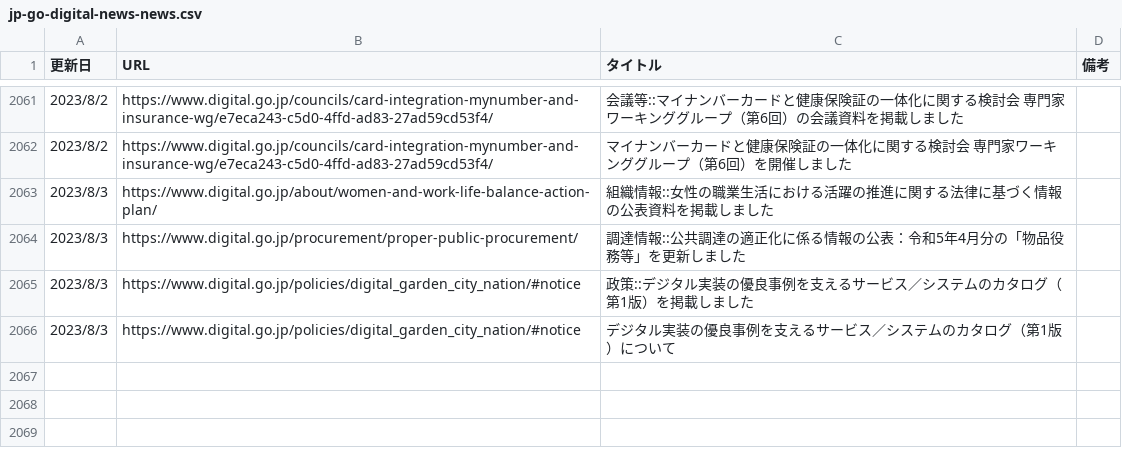
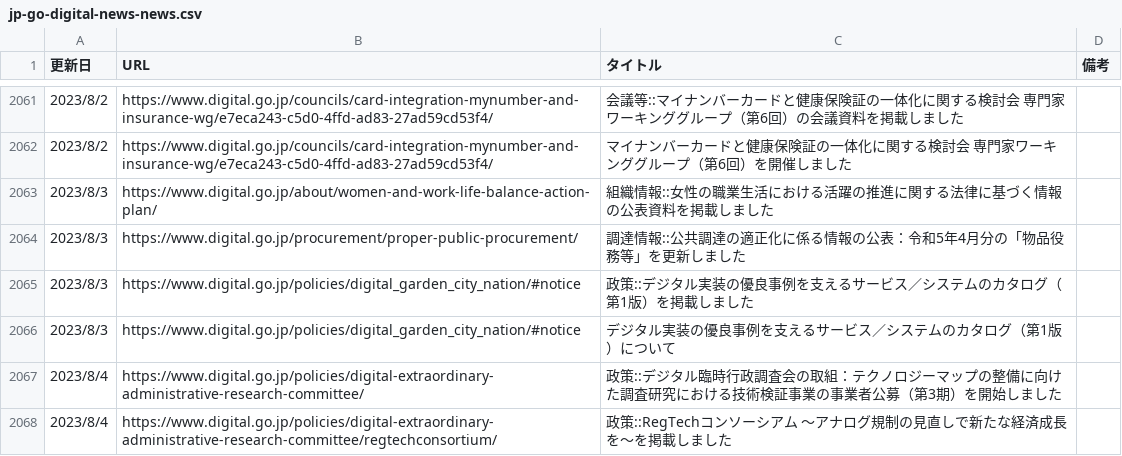
Before and after one commit to c-3lab/jp-go-digital-news, a CSV file: jp-go-digital-news-news.csv, drawn as a sheet; only a part is shown, gaps mark what is left out; the diff names each change by its address in the sheet, - before the commit and + after, or states it on an @@ line.

```diff
--- a/jp-go-digital-news-news.csv
+++ b/jp-go-digital-news-news.csv
+row 2067: 2023/8/4 | https://www.digital.go.jp/policies/digital-extraordinary-administrative-research-committee/ | 政策::デジタル臨時行政調査会の取組：テクノロジーマップの整備に向けた調査研究における技術検証事業の事業者公募（第3期）を開始しました
+row 2068: 2023/8/4 | https://www.digital.go.jp/policies/digital-extraordinary-administrative-research-committee/regtechconsortium/ | 政策::RegTechコンソーシアム ～アナログ規制の見直しで新たな経済成長を～を掲載しました
```
Also changed, not shown: jp-go-cfa-news-news.csv.
